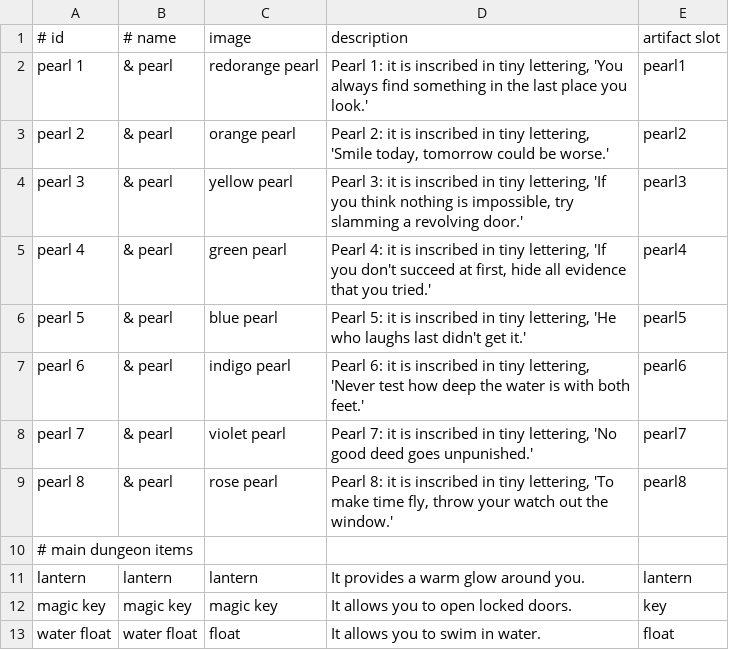
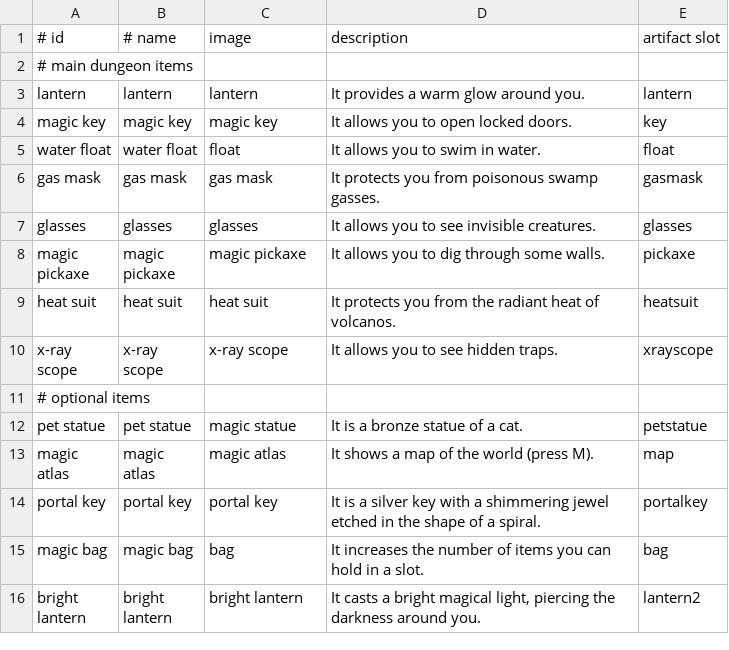
Before and after one commit to jonathanacross/pow, a TSV file: src/main/resources/data/artifacts.tsv, drawn as a sheet; only a part is shown; the shorter side is filled out with more unchanged rows; the diff names each change by its address in the sheet, - before the commit and + after, or states it on an @@ line.

```diff
--- a/src/main/resources/data/artifacts.tsv
+++ b/src/main/resources/data/artifacts.tsv
-row 2: pearl 1 | & pearl | redorange pearl | Pearl 1: it is inscribed in tiny lettering, 'You always find something in the last place you look.' | pearl1
-row 3: pearl 2 | & pearl | orange pearl | Pearl 2: it is inscribed in tiny lettering, 'Smile today, tomorrow could be worse.' | pearl2
-row 4: pearl 3 | & pearl | yellow pearl | Pearl 3: it is inscribed in tiny lettering, 'If you think nothing is impossible, try slamming a revolving door.' | pearl3
-row 5: pearl 4 | & pearl | green pearl | Pearl 4: it is inscribed in tiny lettering, 'If you don't succeed at first, hide all evidence that you tried.' | pearl4
-row 6: pearl 5 | & pearl | blue pearl | Pearl 5: it is inscribed in tiny lettering, 'He who laughs last didn't get it.' | pearl5
-row 7: pearl 6 | & pearl | indigo pearl | Pearl 6: it is inscribed in tiny lettering, 'Never test how deep the water is with both feet.' | pearl6
-row 8: pearl 7 | & pearl | violet pearl | Pearl 7: it is inscribed in tiny lettering, 'No good deed goes unpunished.' | pearl7
-row 9: pearl 8 | & pearl | rose pearl | Pearl 8: it is inscribed in tiny lettering, 'To make time fly, throw your watch out the window.' | pearl8
```
Also changed, not shown: src/main/resources/data/features.tsv, src/main/resources/data/items.tsv, 11 other files.
